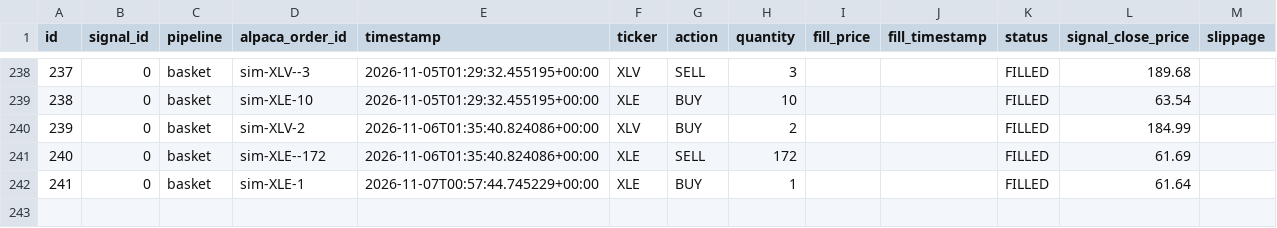
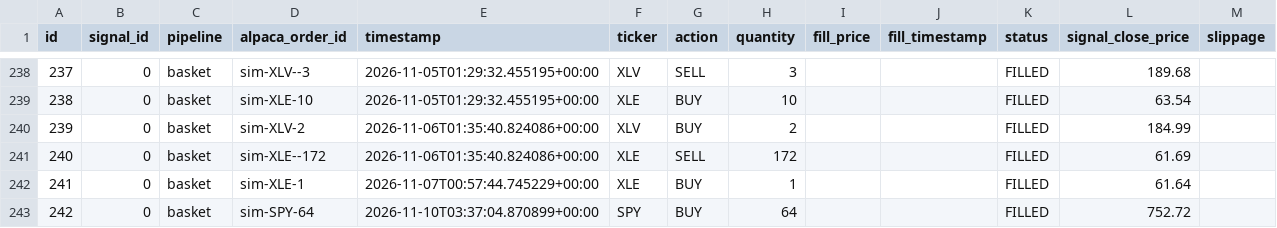
Before and after one commit to dads2busy/SchroederTrader, a CSV file: data/orders.csv, drawn as a sheet; only a part is shown, gaps mark what is left out; the diff names each change by its address in the sheet, - before the commit and + after, or states it on an @@ line.

```diff
--- a/data/orders.csv
+++ b/data/orders.csv
+row 243: 242 | 0 | basket | sim-SPY-64 | 2026-11-10T03:37:04.870899+00:00 | SPY | BUY | 64 |  |  | FILLED | 752.72
```
Also changed, not shown: data/portfolio.csv, data/shadow_signals.csv.
